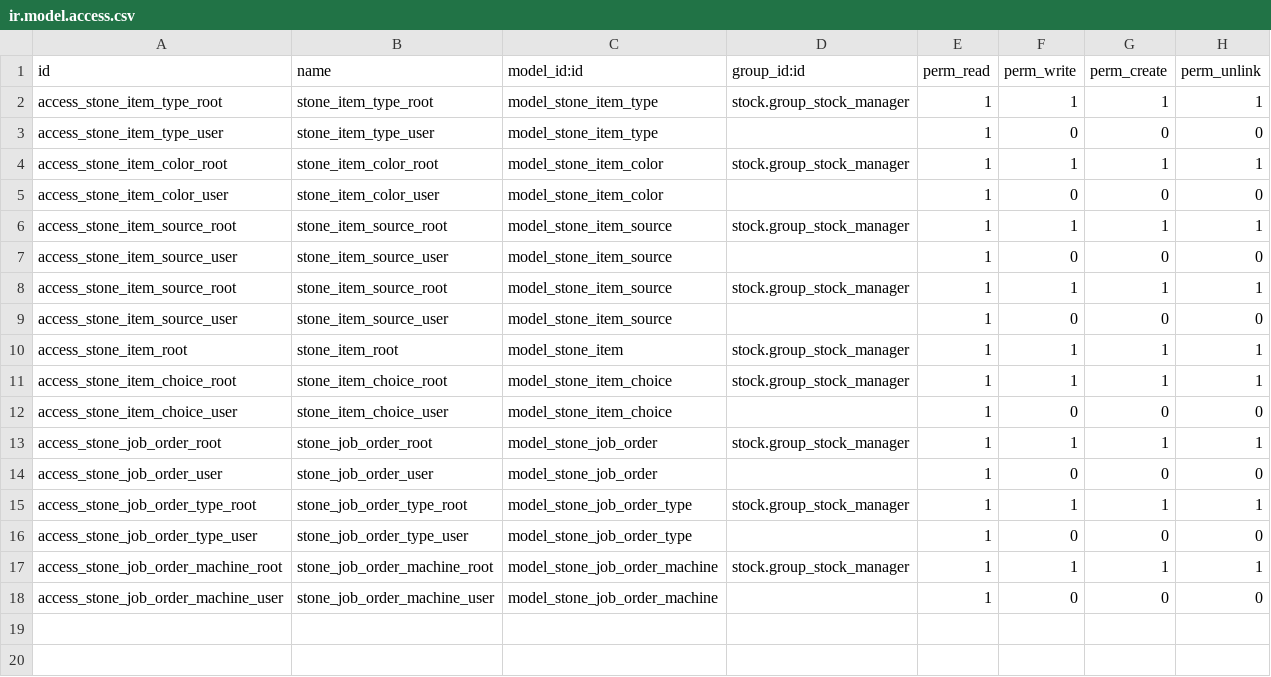
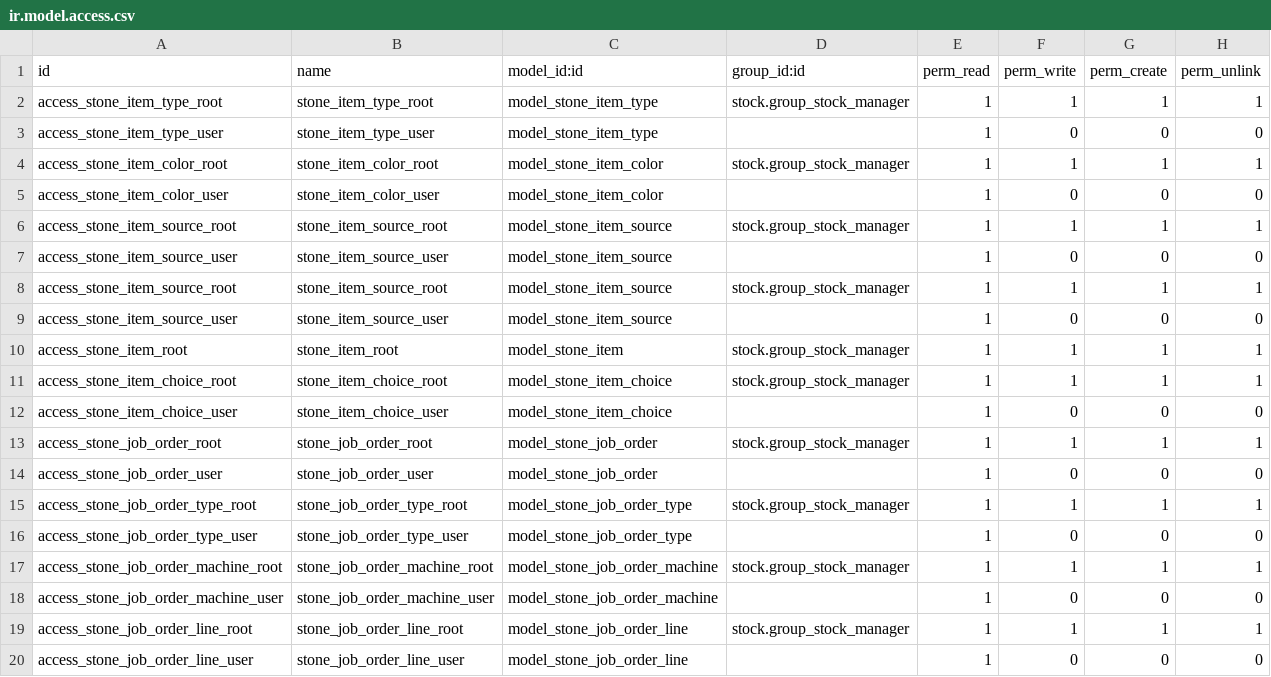
Before and after one commit to ahmadsherby/odoo16e, a CSV file: stone_production/security/ir.model.access.csv, drawn as a sheet; the diff names each change by its address in the sheet, - before the commit and + after, or states it on an @@ line.

```diff
--- a/stone_production/security/ir.model.access.csv
+++ b/stone_production/security/ir.model.access.csv
+row 19: access_stone_job_order_line_root | stone_job_order_line_root | model_stone_job_order_line | stock.group_stock_manager | 1 | 1 | 1 | 1
+row 20: access_stone_job_order_line_user | stone_job_order_line_user | model_stone_job_order_line |  | 1 | 0 | 0 | 0
```
Also changed, not shown: 6 other files.
